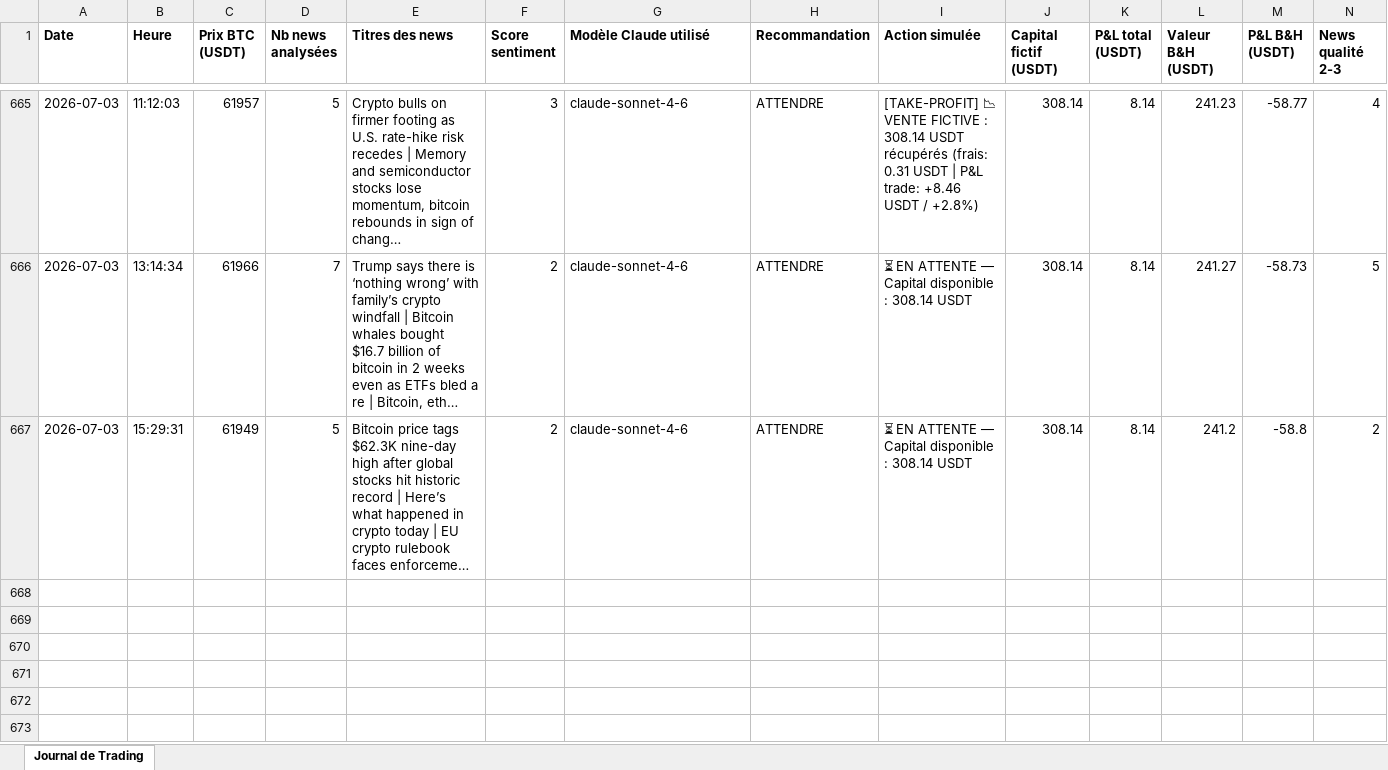
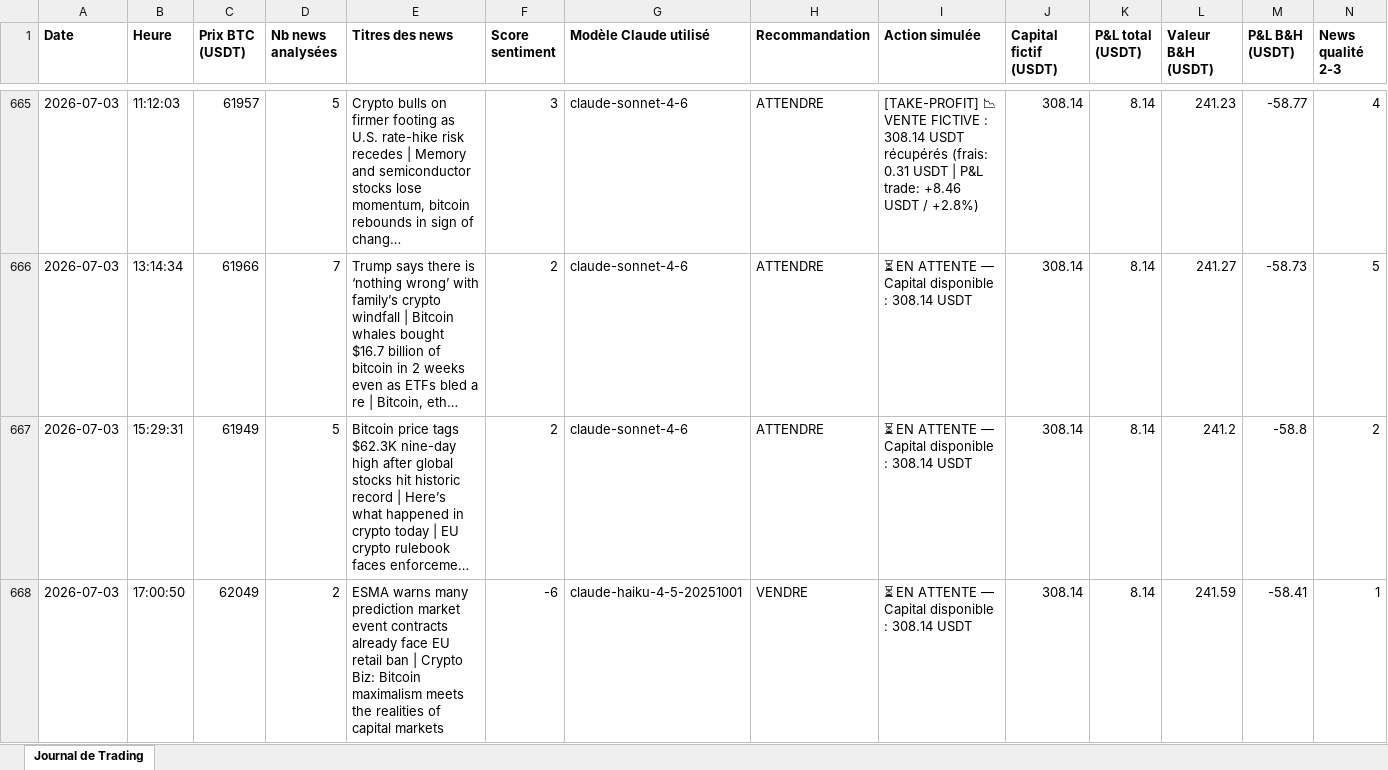
Before and after one commit to rayanefut15-creator/crypto-trading-agent, an Excel workbook: trading_journal.xlsx, sheet Journal de Trading, drawn as a sheet; only a part is shown, gaps mark what is left out; long unchanged cells end in …; values as stored, in another font and other column widths than the file's, no borders; rows hold the shown columns only; the diff names each change by its address in the sheet, - before the commit and + after, or states it on an @@ line.

```diff
--- a/trading_journal.xlsx (sheet Journal de Trading)
+++ b/trading_journal.xlsx (sheet Journal de Trading)
+row 668: 2026-07-03 | 17:00:50 | 62049 | 2 | ESMA warns many prediction market event contracts already face EU retail ban | Crypto Biz: Bitcoin maximalism meets the realities of capital markets | -6 | claude-haiku-4-5-20251001 | VENDRE | ⏳ EN ATTENTE — Capital disponible : 308.14 USDT | 308.14 | 8.14 | 241.59 | -58.41 | 1
```
Also changed, not shown: 2 other files.
